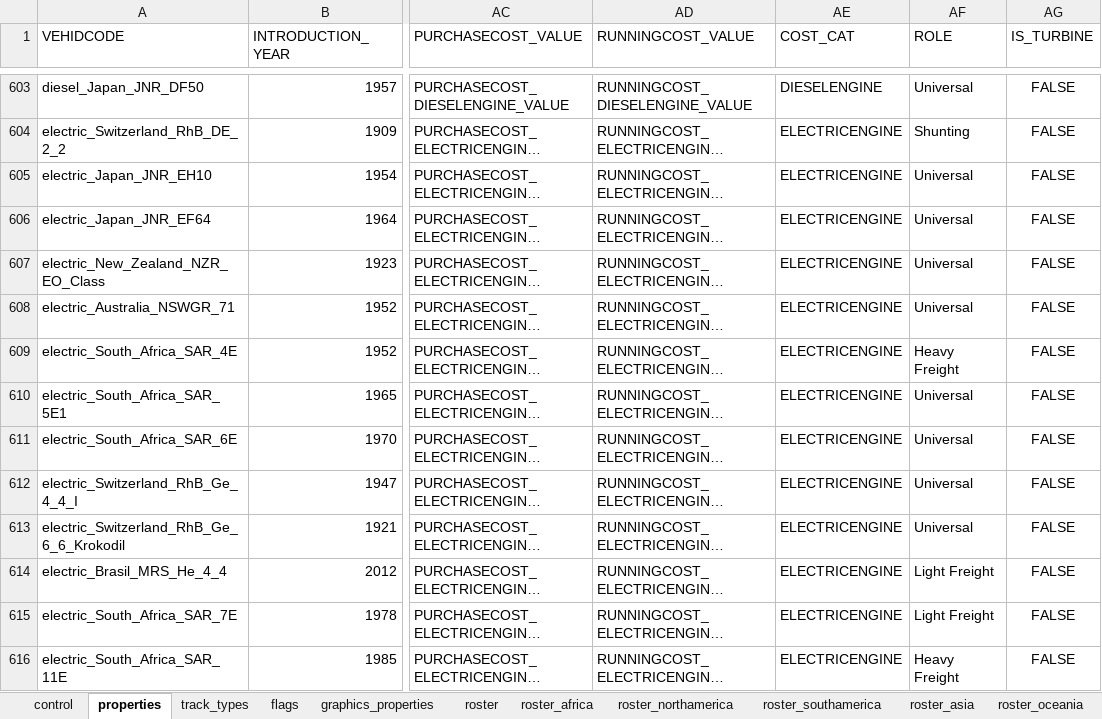
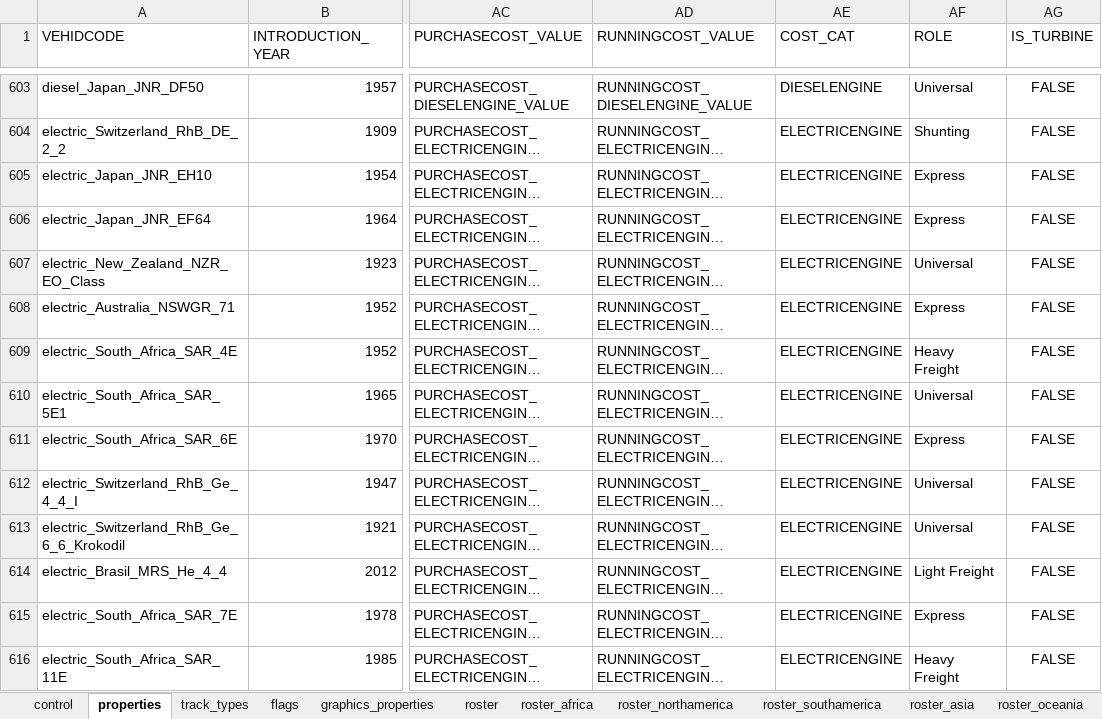
Before and after one commit to nemethviktor/2ccts_revival, an Excel workbook: tools/vehicle_report.xlsx, sheet properties, drawn as a sheet; only a part is shown, gaps mark what is left out; long unchanged cells end in …; values as stored, in another font and other column widths than the file's, no borders; conditional formats and table styles not drawn; the diff covers the shown part only; the diff names each change by its address in the sheet, - before the commit and + after, or states it on an @@ line.

Commit message:
Update Roles Definitions.
Updated Role Logic HierachyPowered/Unpowered Sundry: ID-based.Wagons & Coaches: Category-based.Metro: Speed $< 120$ km/h with specific ID/Category markers.Heavy Freight: Weight $> 140$ t (consist total) and no passenger capacity. This now overrides speed-based Express/UHS labels.Shunting: Speed $\le 60$ km/h and Power $< 1200$ hp.Ultra-High-Speed:Standard/Broad/Maglev: $\ge 300$ km/h.Narrow: $\ge 160$ km/h.Express:Standard/Broad: $\ge 160$ km/h.Narrow: $\ge 100$ km/h.Steam Bonus: $\ge 120$ km/h.Light Freight/Commuter: Loading Speed $\ge 40$ or Passenger capacity at low speed.

```diff
--- a/tools/vehicle_report.xlsx (sheet properties)
+++ b/tools/vehicle_report.xlsx (sheet properties)
-AF605:AF606 (ROLE): Universal
+AF605:AF606 (ROLE): Express
-AF608 (ROLE): Universal
+AF608 (ROLE): Express
-AF611 (ROLE): Universal
+AF611 (ROLE): Express
-AF615 (ROLE): Light Freight
+AF615 (ROLE): Express
```
Also changed, not shown: 35 edited cells elsewhere in this sheet, sheet roster, sheet track_types, sheet control, formulas that keep their value, 45 other files.
